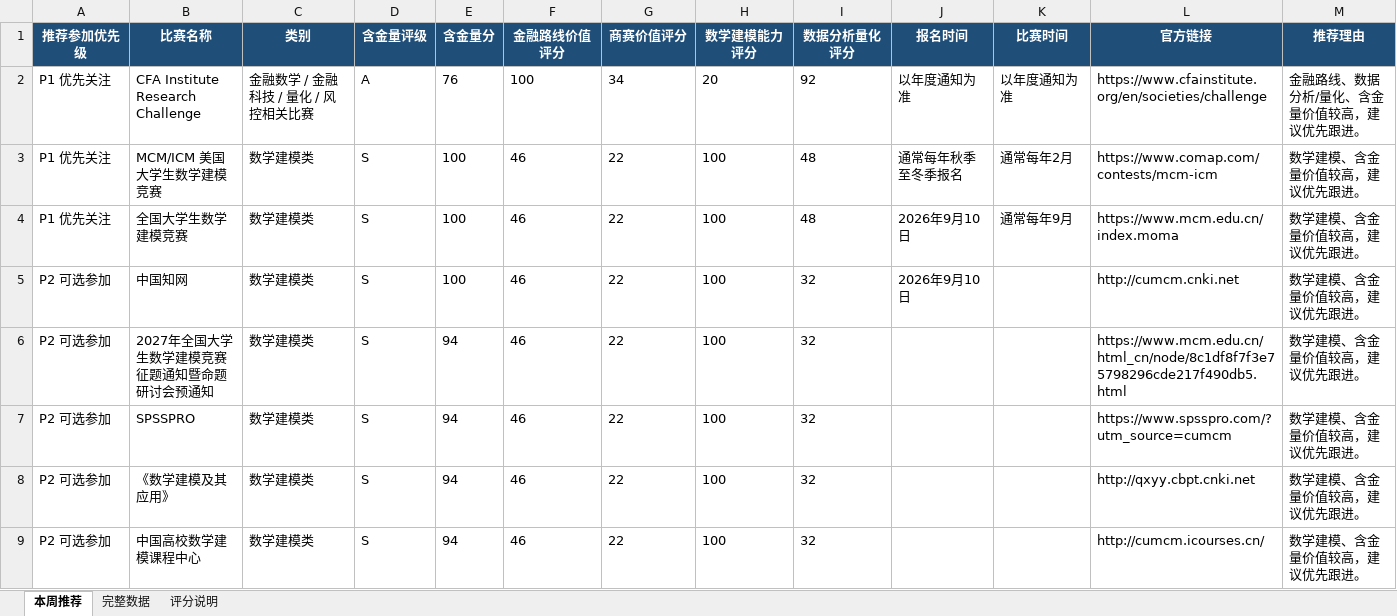
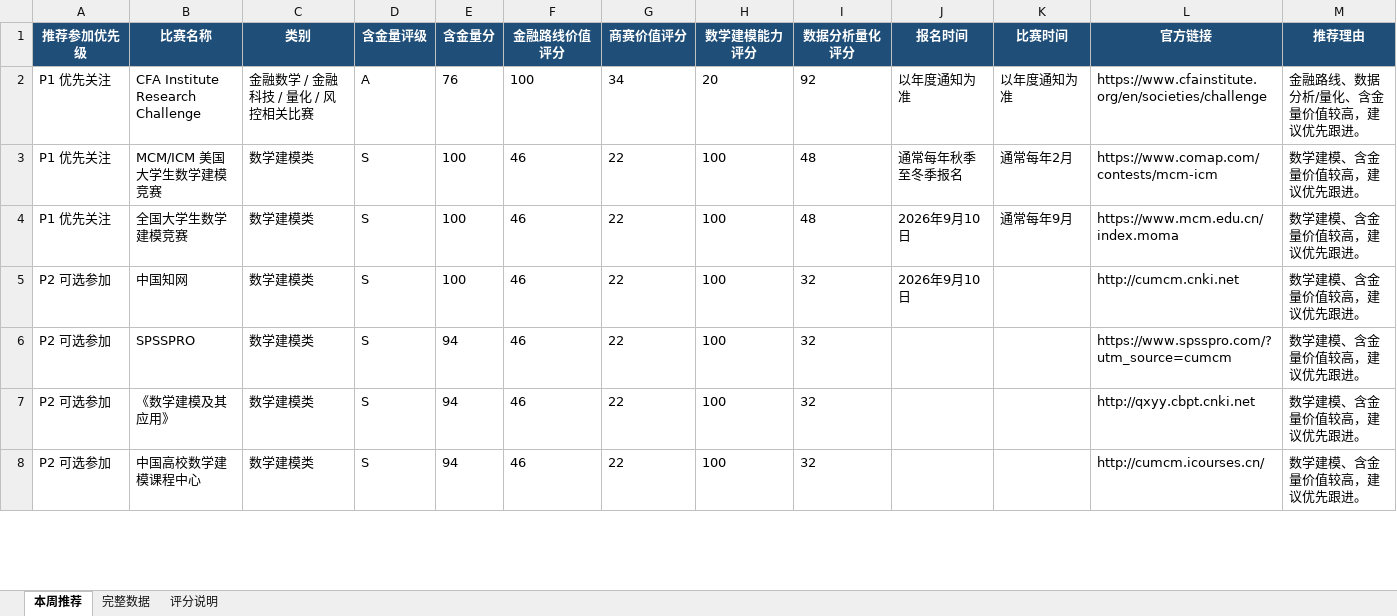
Before and after one commit to gddsn/competition-radar, an Excel workbook: reports/weekly_report.xlsx, sheet 本周推荐, drawn as a sheet; only a part is shown; values as stored, in another font and other column widths than the file's, no borders; removed rows and columns are numbered as before the commit, all else as after; the diff covers the shown part only; the diff names each change by its address in the sheet, - before the commit and + after, or states it on an @@ line.

```diff
--- a/reports/weekly_report.xlsx (sheet 本周推荐)
+++ b/reports/weekly_report.xlsx (sheet 本周推荐)
-row 6: P2 可选参加 | 2027年全国大学生数学建模竞赛征题通知暨命题研讨会预通知 | 数学建模类 | S | 94 | 46 | 22 | 100 | 32 |  |  | https://www.mcm.edu.cn/html_cn/node/8c1df8f7f3e75798296cde217f490db5.html | 数学建模、含金量价值较高，建议优先跟进。
```
Also changed, not shown: 1 added row and 1 edited cell elsewhere in this sheet, sheet 完整数据, reports/schedule_report.xlsx, 4 other files.
